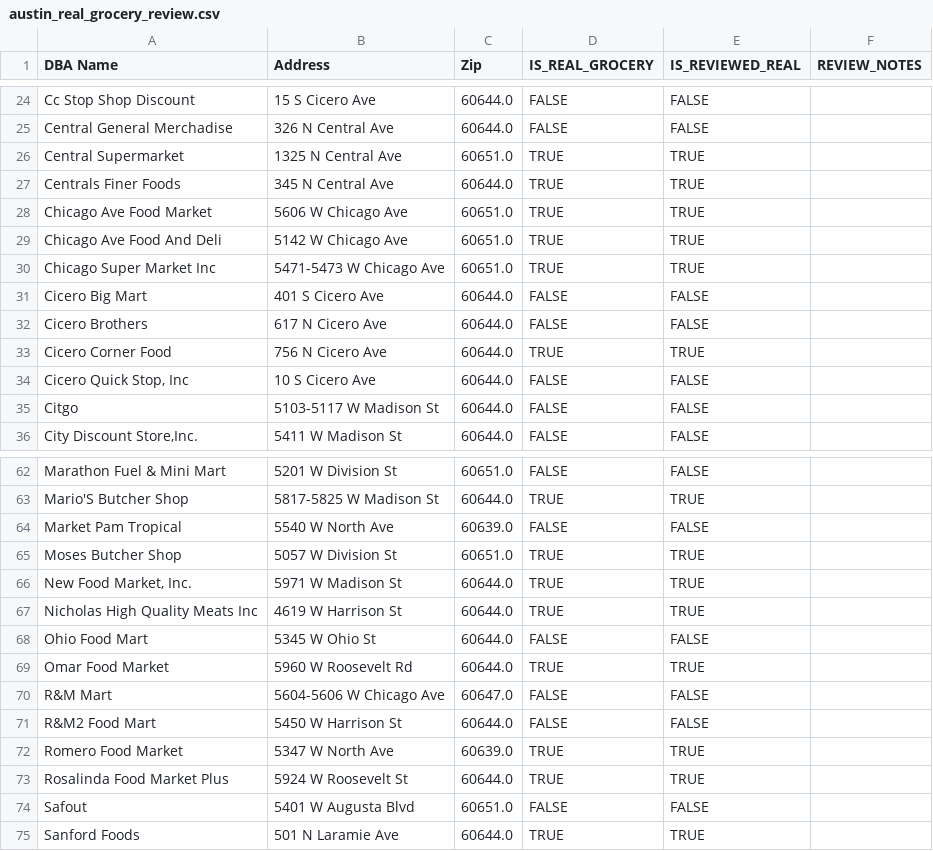
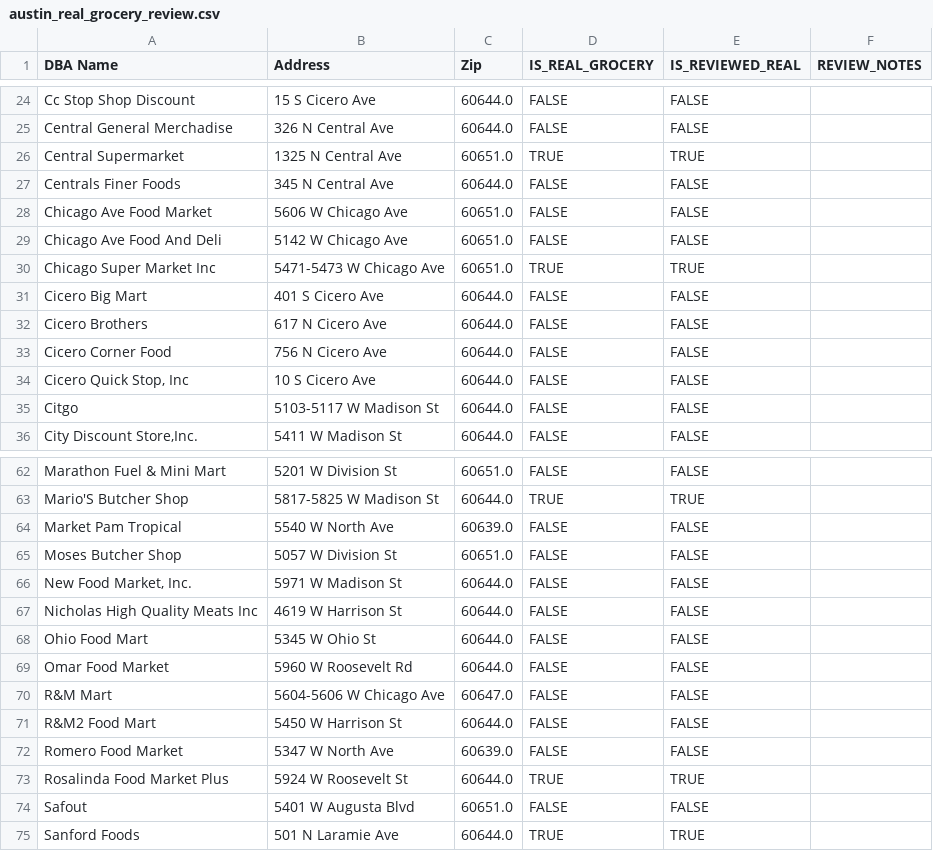
Before and after one commit to oliviadavis593/ChiFoodScape, a CSV file: data/review/austin_real_grocery_review.csv, drawn as a sheet; only a part is shown, gaps mark what is left out; the diff covers the shown part only.

```diff
--- a/data/review/austin_real_grocery_review.csv
+++ b/data/review/austin_real_grocery_review.csv
@@ -26,5 +26,5 @@ Central General Merchadise,326 N Central Ave,60644.0,FALSE,FALSE,
 Central Supermarket,1325 N Central Ave,60651.0,TRUE,TRUE,
-Centrals Finer Foods,345 N Central Ave,60644.0,TRUE,TRUE,
-Chicago  Ave  Food Market,5606 W Chicago Ave,60651.0,TRUE,TRUE,
-Chicago Ave Food And Deli,5142 W Chicago Ave,60651.0,TRUE,TRUE,
+Centrals Finer Foods,345 N Central Ave,60644.0,FALSE,FALSE,
+Chicago  Ave  Food Market,5606 W Chicago Ave,60651.0,FALSE,FALSE,
+Chicago Ave Food And Deli,5142 W Chicago Ave,60651.0,FALSE,FALSE,
 Chicago Super Market Inc,5471-5473 W Chicago Ave,60651.0,TRUE,TRUE,
@@ -32,3 +32,3 @@ Cicero Big Mart,401 S Cicero Ave,60644.0,FALSE,FALSE,
 Cicero Brothers,617 N Cicero Ave,60644.0,FALSE,FALSE,
-Cicero Corner Food,756 N Cicero Ave,60644.0,TRUE,TRUE,
+Cicero Corner Food,756 N Cicero Ave,60644.0,FALSE,FALSE,
 "Cicero Quick Stop, Inc",10 S Cicero Ave,60644.0,FALSE,FALSE,
@@ -64,10 +64,10 @@ Mario'S Butcher Shop,5817-5825 W Madison St,60644.0,TRUE,TRUE,
 Market Pam Tropical,5540 W North Ave,60639.0,FALSE,FALSE,
-Moses Butcher Shop,5057 W Division St,60651.0,TRUE,TRUE,
-"New Food Market, Inc.",5971 W Madison St,60644.0,TRUE,TRUE,
-Nicholas High Quality Meats Inc,4619 W Harrison St,60644.0,TRUE,TRUE,
+Moses Butcher Shop,5057 W Division St,60651.0,FALSE,FALSE,
+"New Food Market, Inc.",5971 W Madison St,60644.0,FALSE,FALSE,
+Nicholas High Quality Meats Inc,4619 W Harrison St,60644.0,FALSE,FALSE,
 Ohio Food Mart,5345 W Ohio St,60644.0,FALSE,FALSE,
-Omar Food Market,5960 W Roosevelt Rd,60644.0,TRUE,TRUE,
+Omar Food Market,5960 W Roosevelt Rd,60644.0,FALSE,FALSE,
 R&M Mart,5604-5606 W Chicago Ave,60647.0,FALSE,FALSE,
 R&M2 Food Mart,5450 W Harrison St,60644.0,FALSE,FALSE,
-Romero Food Market,5347 W North Ave,60639.0,TRUE,TRUE,
+Romero Food Market,5347 W North Ave,60639.0,FALSE,FALSE,
 Rosalinda Food Market Plus,5924 W Roosevelt St,60644.0,TRUE,TRUE,
```
Also changed, not shown: 43 edited cells elsewhere in this file, 6 other files.
